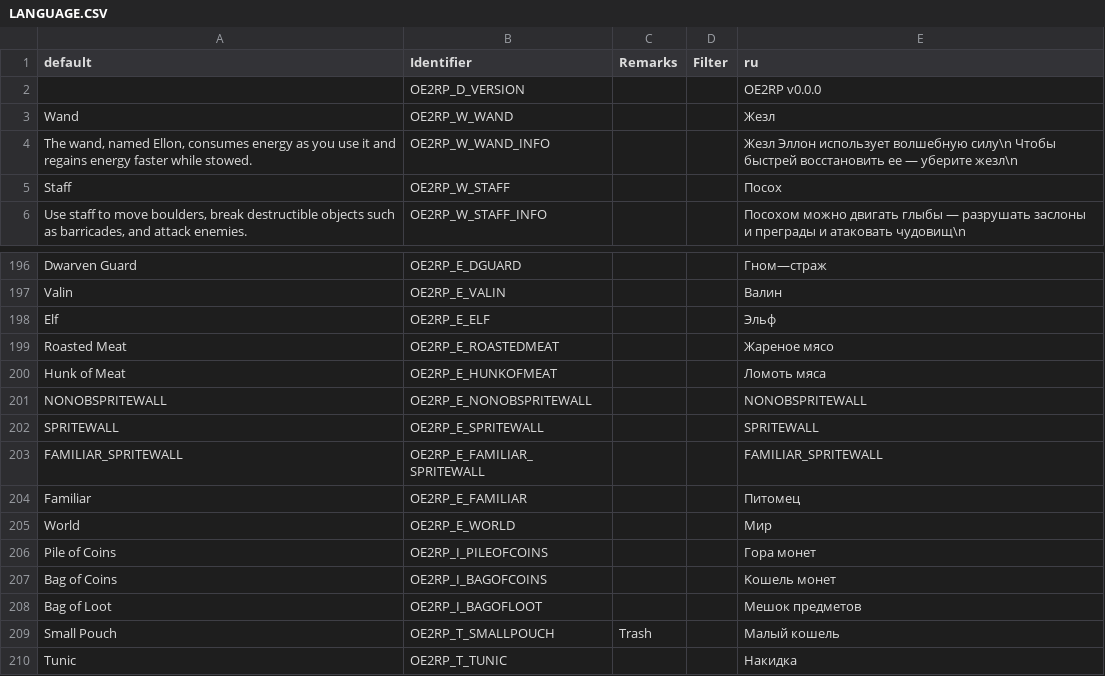
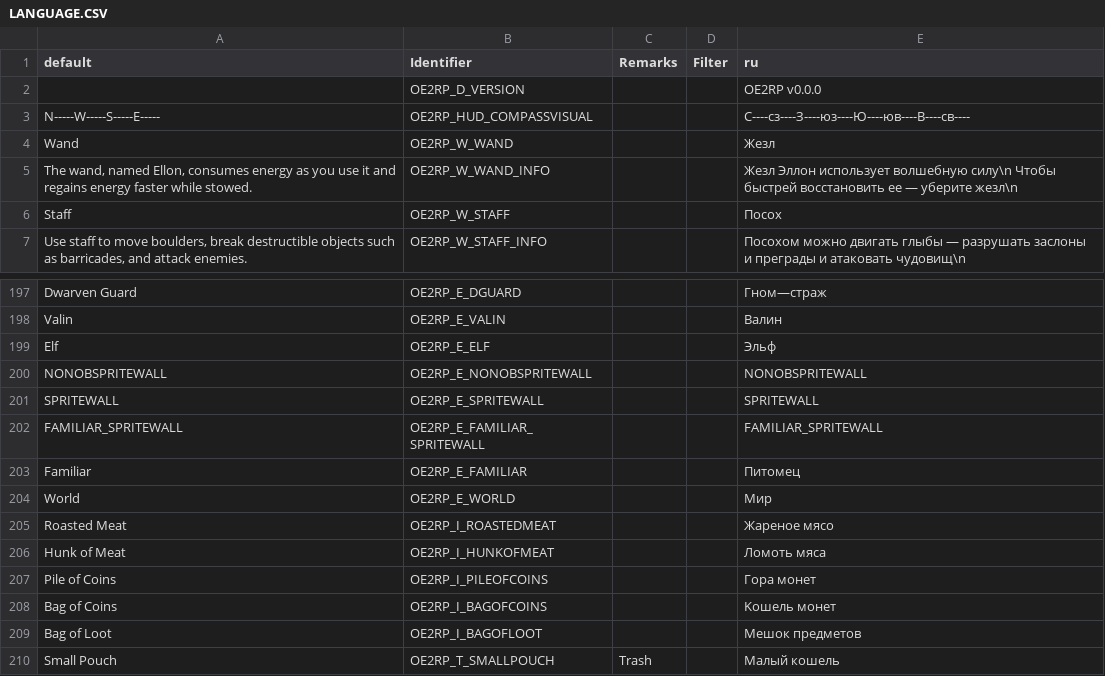
Before and after one commit to PROPHESSOR/OE2RP, a CSV file: LANGUAGE.CSV, drawn as a sheet; only a part is shown, gaps mark what is left out; the shorter side is filled out with more unchanged rows; removed rows and columns are numbered as before the commit, all else as after; the diff names each change by its address in the sheet, - before the commit and + after, or states it on an @@ line.

Commit message:
Портировал Infobar и Compass из проекта DRRP

```diff
--- a/LANGUAGE.CSV
+++ b/LANGUAGE.CSV
+row 3: N-----W-----S-----E----- | OE2RP_HUD_COMPASSVISUAL |  |  | С----сз----З----юз----Ю----юв----В----св----
-row 199: Roasted Meat | OE2RP_E_ROASTEDMEAT |  |  | Жapeнoe мяco
-row 200: Hunk of Meat | OE2RP_E_HUNKOFMEAT |  |  | Лoмoть мяca
+row 205: Roasted Meat | OE2RP_I_ROASTEDMEAT |  |  | Жapeнoe мяco
+row 206: Hunk of Meat | OE2RP_I_HUNKOFMEAT |  |  | Лoмoть мяca
```
Also changed, not shown: 7 other files.
